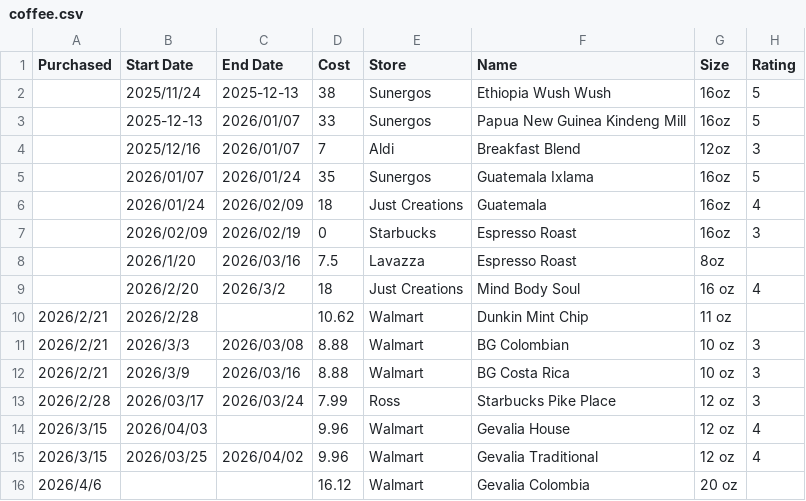
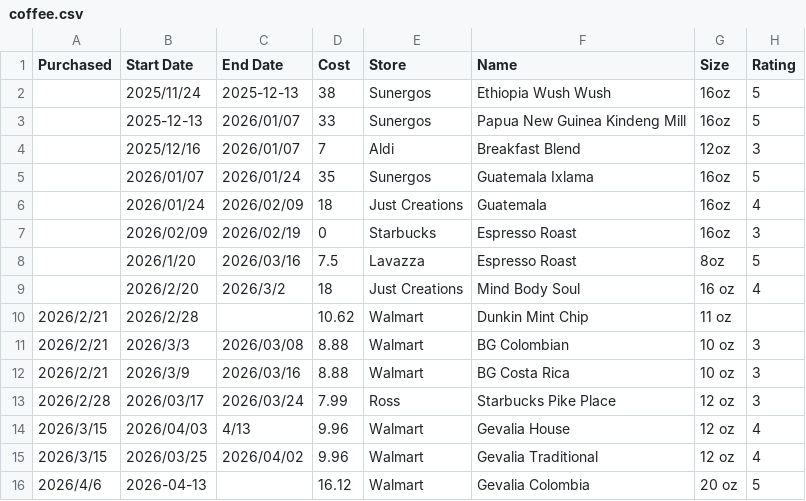
Before and after one commit to stringsn88keys/tp88.us, a CSV file: data/coffee.csv, drawn as a sheet.

```diff
--- a/data/coffee.csv
+++ b/data/coffee.csv
@@ -7,3 +7,3 @@ Purchased,Start Date,End Date,Cost,Store,Name,Size,Rating
 ,2026/02/09,2026/02/19,0,Starbucks,Espresso Roast,16oz,3
-,2026/1/20,2026/03/16,7.5,Lavazza,Espresso Roast,8oz,
+,2026/1/20,2026/03/16,7.5,Lavazza,Espresso Roast,8oz,5
 ,2026/2/20,2026/3/2,18,Just Creations,Mind Body Soul,16 oz,4
@@ -13,4 +13,4 @@ Purchased,Start Date,End Date,Cost,Store,Name,Size,Rating
 2026/2/28,2026/03/17,2026/03/24,7.99,Ross,Starbucks Pike Place,12 oz,3
-2026/3/15,2026/04/03,,9.96,Walmart,Gevalia House,12 oz,4
+2026/3/15,2026/04/03,4/13,9.96,Walmart,Gevalia House,12 oz,4
 2026/3/15,2026/03/25,2026/04/02,9.96,Walmart,Gevalia Traditional,12 oz,4
-2026/4/6,,,16.12,Walmart,Gevalia Colombia,20 oz,
+2026/4/6,2026-04-13,,16.12,Walmart,Gevalia Colombia,20 oz,5
```
Also changed, not shown: 7 other files.
